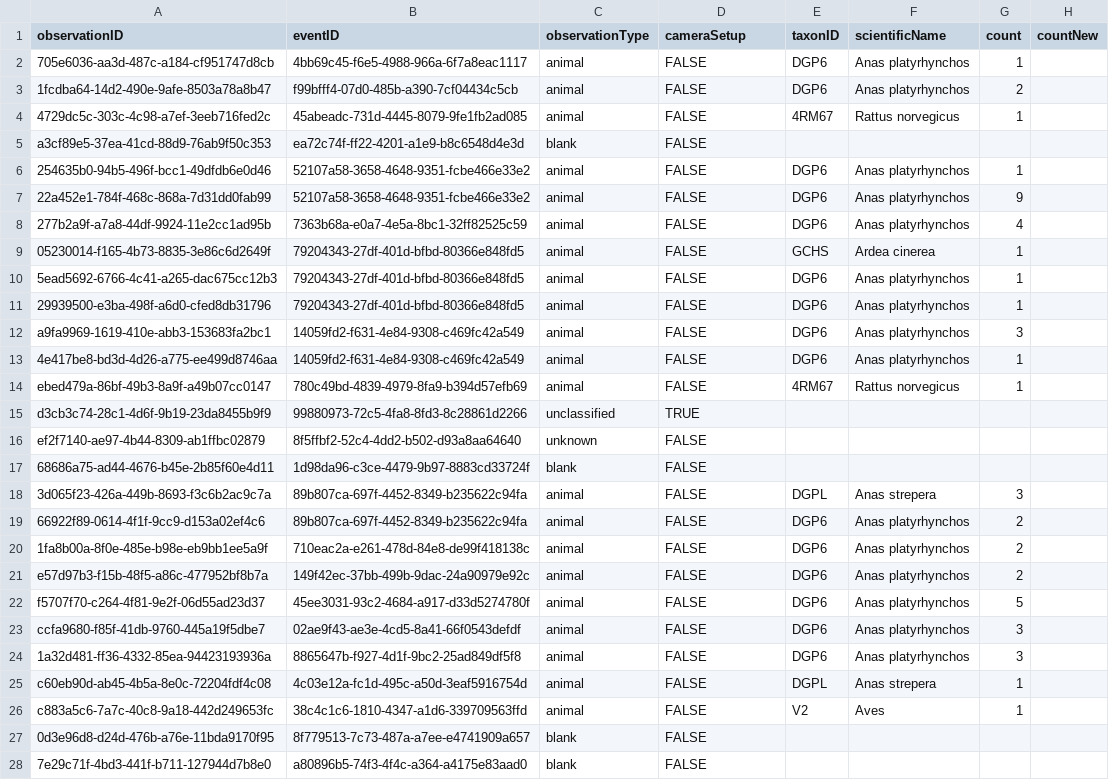
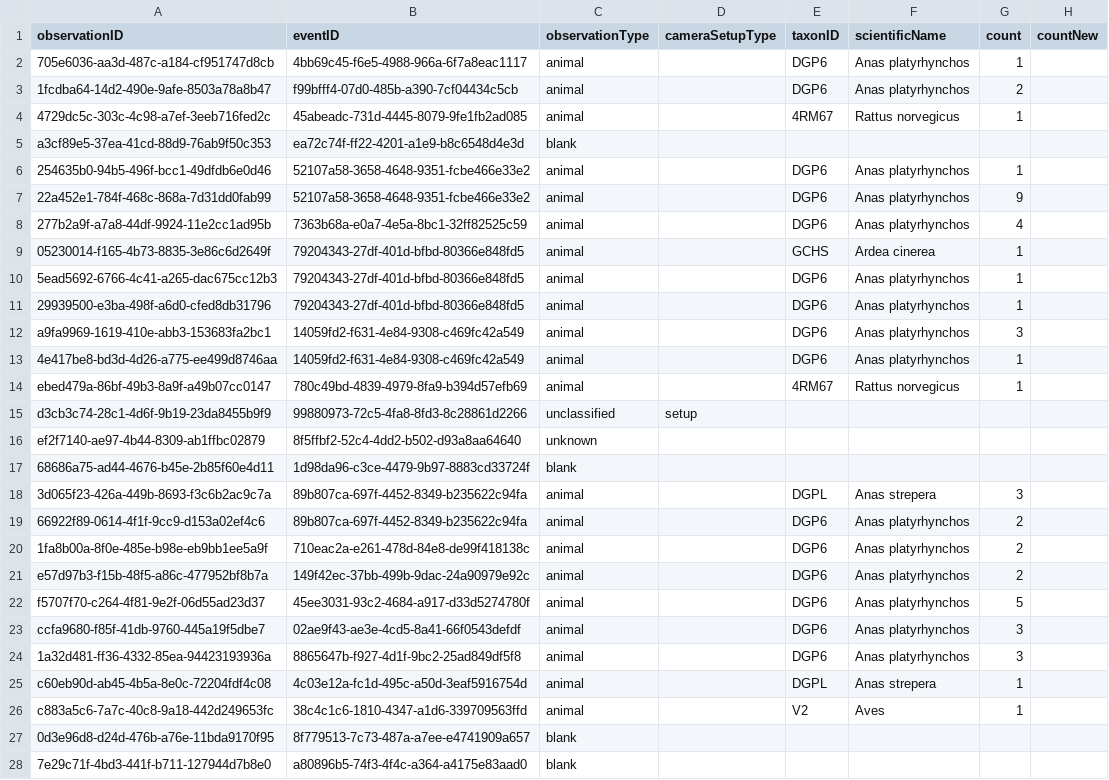
Before and after one commit to tdwg/camtrap-dp, a CSV file: example/observations.csv, drawn as a sheet; only a part is shown; the diff covers the shown part only; the diff names each change by its address in the sheet, - before the commit and + after, or states it on an @@ line.

Commit message:
Change cameraSetup to enum
Fix #216
Fix #215
Fix #281

```diff
--- a/example/observations.csv
+++ b/example/observations.csv
-D1: cameraSetup
+D1: cameraSetupType
-D2:D14 (cameraSetupType): FALSE
+D2:D14 (cameraSetupType): (empty)
-D15 (cameraSetupType): TRUE
+D15 (cameraSetupType): setup
-D16:D28 (cameraSetupType): FALSE
+D16:D28 (cameraSetupType): (empty)
```
Also changed, not shown: 14 edited cells elsewhere in this file, 2 other files.
